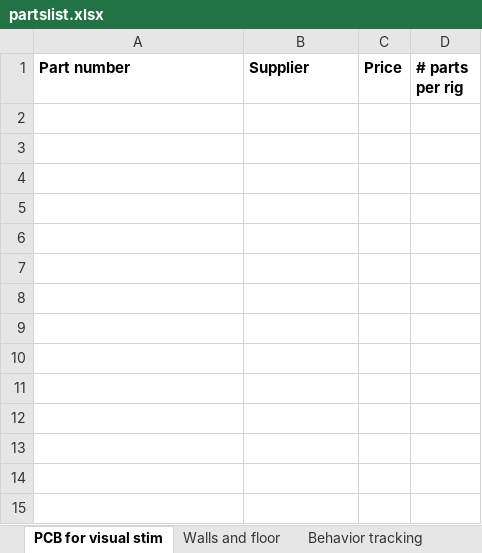
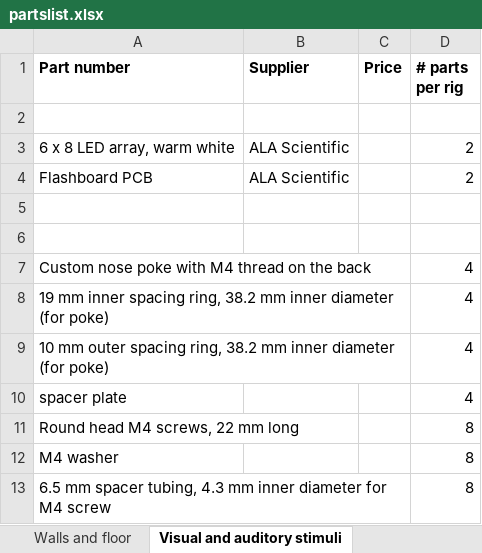
Before and after one commit to churchlandlab/chipmunk, an Excel workbook: partslist.xlsx, sheet Visual and auditory stimuli, drawn as a sheet; values as stored, in another font and other column widths than the file's, no borders; the diff names each change by its address in the sheet, - before the commit and + after, or states it on an @@ line.

```diff
--- a/partslist.xlsx (sheet Visual and auditory stimuli)
+++ b/partslist.xlsx (sheet Visual and auditory stimuli)
-sheet tab: PCB for visual stim
+sheet tab: Visual and auditory stimuli
@@ sheet tab order changed: Walls and floor | Visual and auditory stimuli @@
+row 2: (empty)
+row 3: 6 x 8 LED array, warm white | ALA Scientific |  | 2
+row 4: Flashboard PCB | ALA Scientific |  | 2
+row 5: (empty)
+row 6: (empty)
+row 7: Custom nose poke with M4 thread on the back |  |  | 4
+row 8: 19 mm inner spacing ring, 38.2 mm inner diameter (for poke) |  |  | 4
+row 9: 10 mm outer spacing ring, 38.2 mm inner diameter (for poke) |  |  | 4
+row 10: spacer plate |  |  | 4
+row 11: Round head M4 screws, 22 mm long |  |  | 8
+row 12: M4 washer |  |  | 8
+row 13: 6.5 mm spacer tubing, 4.3 mm inner diameter for M4 screw |  |  | 8
```
Also changed, not shown: sheet Walls and floor, 20 other files.
